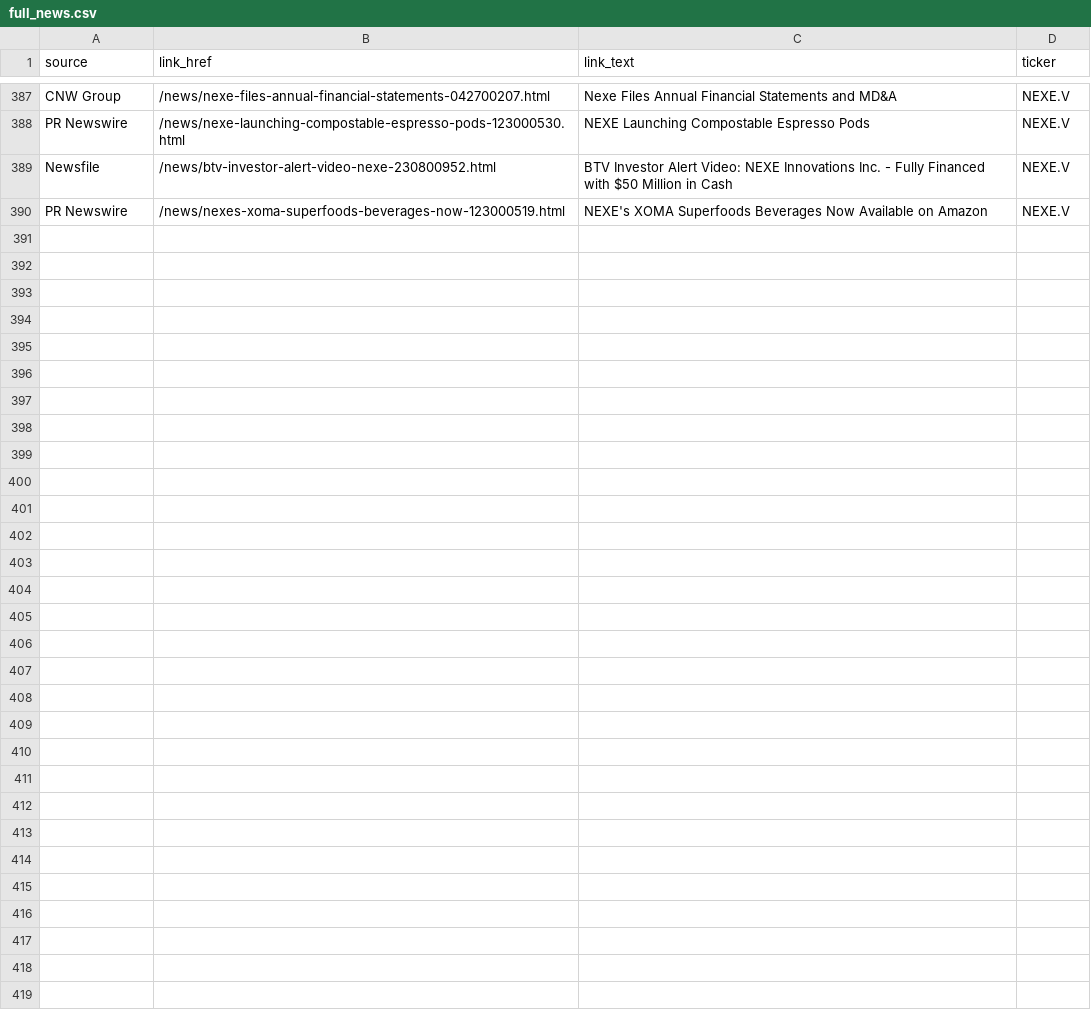
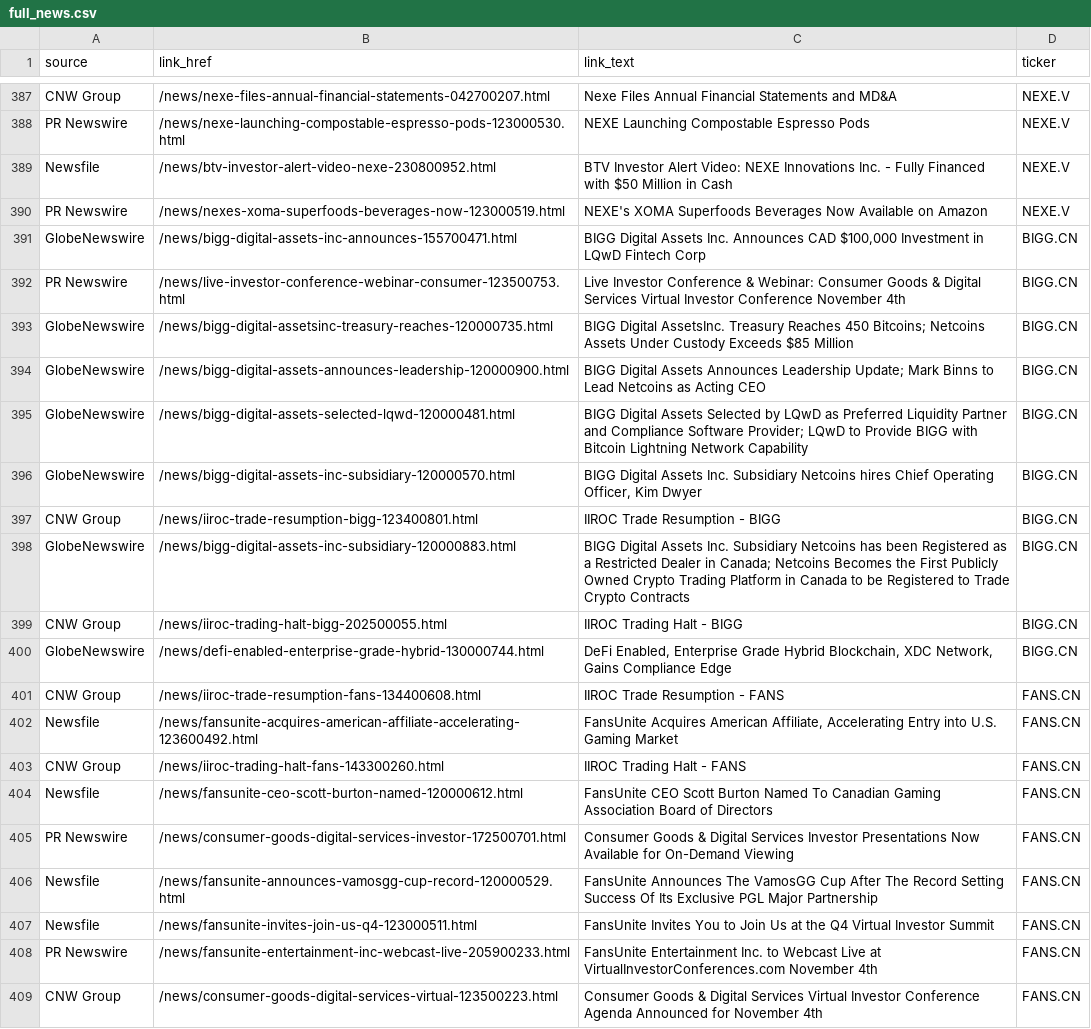
Before and after one commit to dli-invest/halts_and_news, a CSV file: full_news.csv, drawn as a sheet; only a part is shown, gaps mark what is left out; the diff covers the shown part only; the diff names each change by its address in the sheet, - before the commit and + after, or states it on an @@ line.

```diff
--- a/full_news.csv
+++ b/full_news.csv
+row 391: GlobeNewswire | /news/bigg-digital-assets-inc-announces-155700471.html | BIGG Digital Assets Inc. Announces CAD $100,000 Investment in LQwD Fintech Corp | BIGG.CN
+row 392: PR Newswire | /news/live-investor-conference-webinar-consumer-123500753.html | Live Investor Conference & Webinar: Consumer Goods & Digital Services Virtual Investor Conference November 4th | BIGG.CN
+row 393: GlobeNewswire | /news/bigg-digital-assetsinc-treasury-reaches-120000735.html | BIGG Digital AssetsInc. Treasury Reaches 450 Bitcoins; Netcoins Assets Under Custody Exceeds $85 Million | BIGG.CN
+row 394: GlobeNewswire | /news/bigg-digital-assets-announces-leadership-120000900.html | BIGG Digital Assets Announces Leadership Update; Mark Binns to Lead Netcoins as Acting CEO | BIGG.CN
+row 395: GlobeNewswire | /news/bigg-digital-assets-selected-lqwd-120000481.html | BIGG Digital Assets Selected by LQwD as Preferred Liquidity Partner and Compliance Software Provider; LQwD to Provide BIGG with Bitcoin Lightning Network Capability | BIGG.CN
+row 396: GlobeNewswire | /news/bigg-digital-assets-inc-subsidiary-120000570.html | BIGG Digital Assets Inc. Subsidiary Netcoins hires Chief Operating Officer, Kim Dwyer | BIGG.CN
+row 397: CNW Group | /news/iiroc-trade-resumption-bigg-123400801.html | IIROC Trade Resumption - BIGG | BIGG.CN
+row 398: GlobeNewswire | /news/bigg-digital-assets-inc-subsidiary-120000883.html | BIGG Digital Assets Inc. Subsidiary Netcoins has been Registered as a Restricted Dealer in Canada; Netcoins Becomes the First Publicly Owned Crypto Trading Platform in Canada to be Registered to Trade Crypto Contracts | BIGG.CN
+row 399: CNW Group | /news/iiroc-trading-halt-bigg-202500055.html | IIROC Trading Halt - BIGG | BIGG.CN
+row 400: GlobeNewswire | /news/defi-enabled-enterprise-grade-hybrid-130000744.html | DeFi Enabled, Enterprise Grade Hybrid Blockchain, XDC Network, Gains Compliance Edge | BIGG.CN
+row 401: CNW Group | /news/iiroc-trade-resumption-fans-134400608.html | IIROC Trade Resumption - FANS | FANS.CN
+row 402: Newsfile | /news/fansunite-acquires-american-affiliate-accelerating-123600492.html | FansUnite Acquires American Affiliate, Accelerating Entry into U.S. Gaming Market | FANS.CN
+row 403: CNW Group | /news/iiroc-trading-halt-fans-143300260.html | IIROC Trading Halt - FANS | FANS.CN
+row 404: Newsfile | /news/fansunite-ceo-scott-burton-named-120000612.html | FansUnite CEO Scott Burton Named To Canadian Gaming Association Board of Directors | FANS.CN
+row 405: PR Newswire | /news/consumer-goods-digital-services-investor-172500701.html | Consumer Goods & Digital Services Investor Presentations Now Available for On-Demand Viewing | FANS.CN
+row 406: Newsfile | /news/fansunite-announces-vamosgg-cup-record-120000529.html | FansUnite Announces The VamosGG Cup After The Record Setting Success Of Its Exclusive PGL Major Partnership | FANS.CN
+row 407: Newsfile | /news/fansunite-invites-join-us-q4-123000511.html | FansUnite Invites You to Join Us at the Q4 Virtual Investor Summit | FANS.CN
+row 408: PR Newswire | /news/fansunite-entertainment-inc-webcast-live-205900233.html | FansUnite Entertainment Inc. to Webcast Live at VirtualInvestorConferences.com November 4th | FANS.CN
+row 409: CNW Group | /news/consumer-goods-digital-services-virtual-123500223.html | Consumer Goods & Digital Services Virtual Investor Conference Agenda Announced for November 4th | FANS.CN
```
Also changed, not shown: 20 added rows, 9 removed rows and 8 edited cells elsewhere in this file, halts.csv, news.csv.
